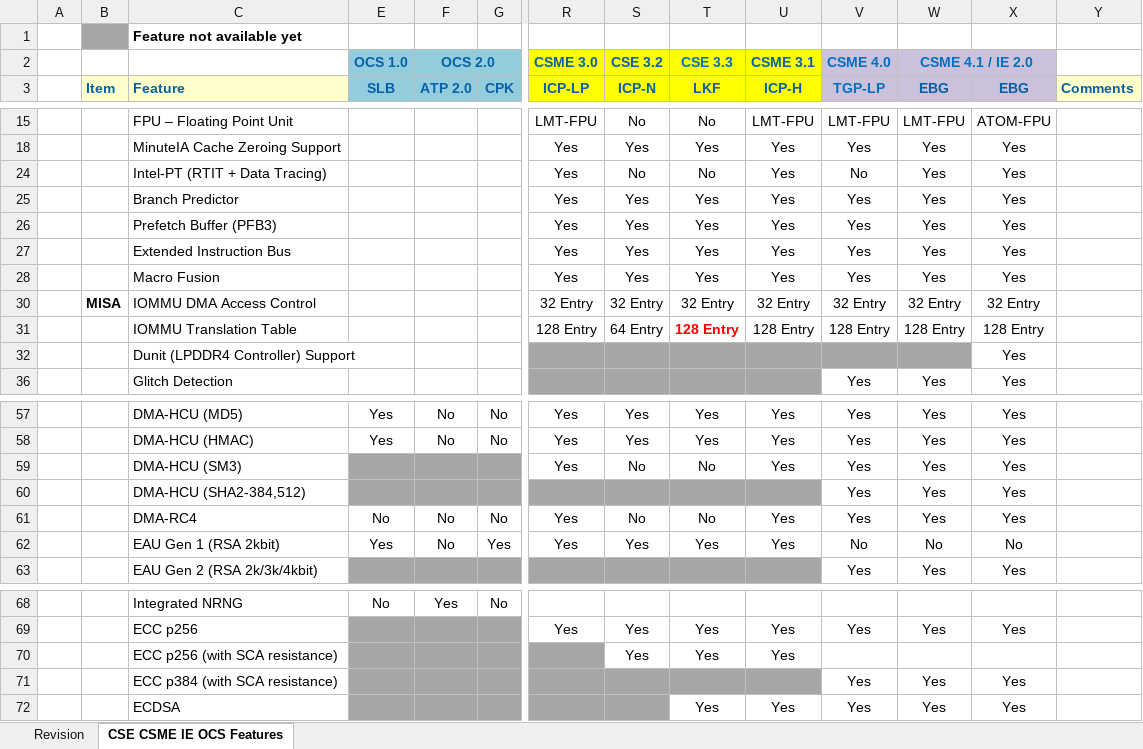
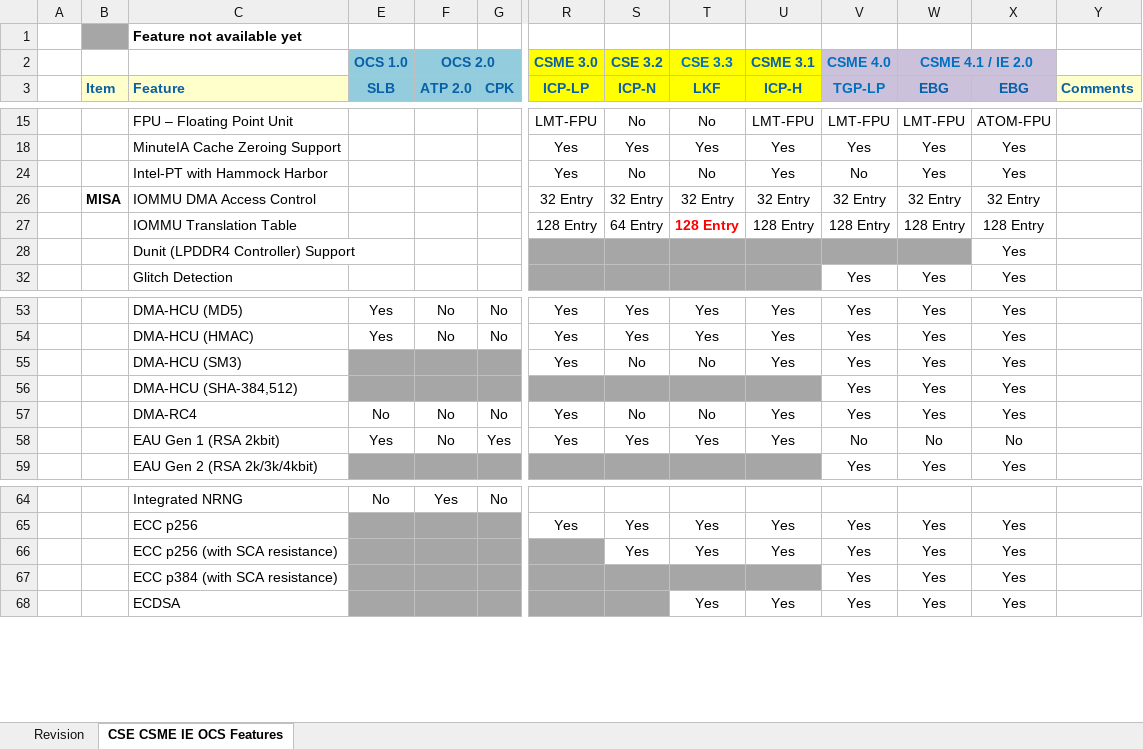
Before and after one commit to jason-ytsao/exp_submodule, an Excel workbook: ArchSpecs/Working/CSME IE OCS Hardware Architecture Features Per Project.xlsx, sheet CSE CSME IE OCS Features, drawn as a sheet; only a part is shown, gaps mark what is left out; values as stored, in another font and other column widths than the file's, no borders; removed rows and columns are numbered as before the commit, all else as after; rows hold the shown columns only; the diff names each change by its address in the sheet, - before the commit and + after, or states it on an @@ line.

Commit message:
.
[git-p4: depot-paths = "//depot/projects/coe/CSME/": change = 745031]

```diff
--- a/ArchSpecs/Working/CSME IE OCS Hardware Architecture Features Per Project.xlsx (sheet CSE CSME IE OCS Features)
+++ b/ArchSpecs/Working/CSME IE OCS Hardware Architecture Features Per Project.xlsx (sheet CSE CSME IE OCS Features)
-C24 (Feature): Intel-PT (RTIT + Data Tracing)
+C24 (Feature): Intel-PT with Hammock Harbor
-row 25:  |  | Branch Predictor |  |  |  | Yes | Yes | Yes | Yes | Yes | Yes | Yes
-row 26:  |  | Prefetch Buffer (PFB3) |  |  |  | Yes | Yes | Yes | Yes | Yes | Yes | Yes
-row 27:  |  | Extended Instruction Bus |  |  |  | Yes | Yes | Yes | Yes | Yes | Yes | Yes
-row 28:  |  | Macro Fusion |  |  |  | Yes | Yes | Yes | Yes | Yes | Yes | Yes
-C56 (Feature): DMA-HCU (SHA2-384,512)
+C56 (Feature): DMA-HCU (SHA-384,512)
-V66 (TGP-LP): (empty)
+V66 (TGP-LP): Yes
-W66 (EBG): (empty)
+W66 (EBG): Yes
-X66 (EBG): (empty)
+X66 (EBG): Yes
```
Also changed, not shown: sheet Revision, hidden cells.
